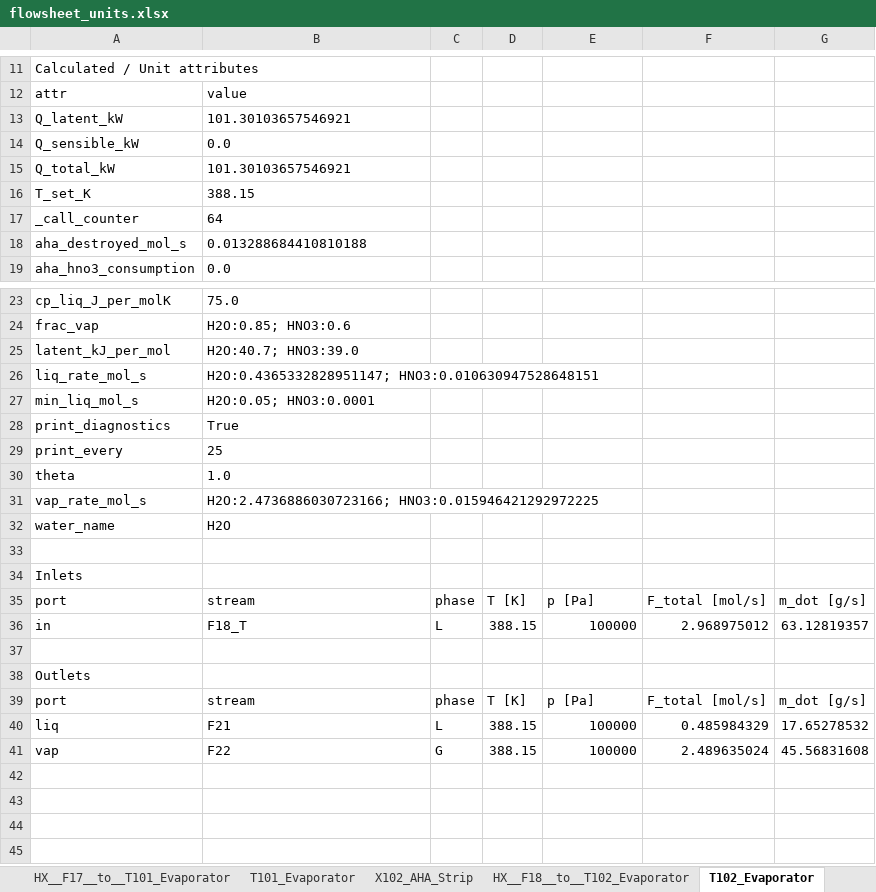
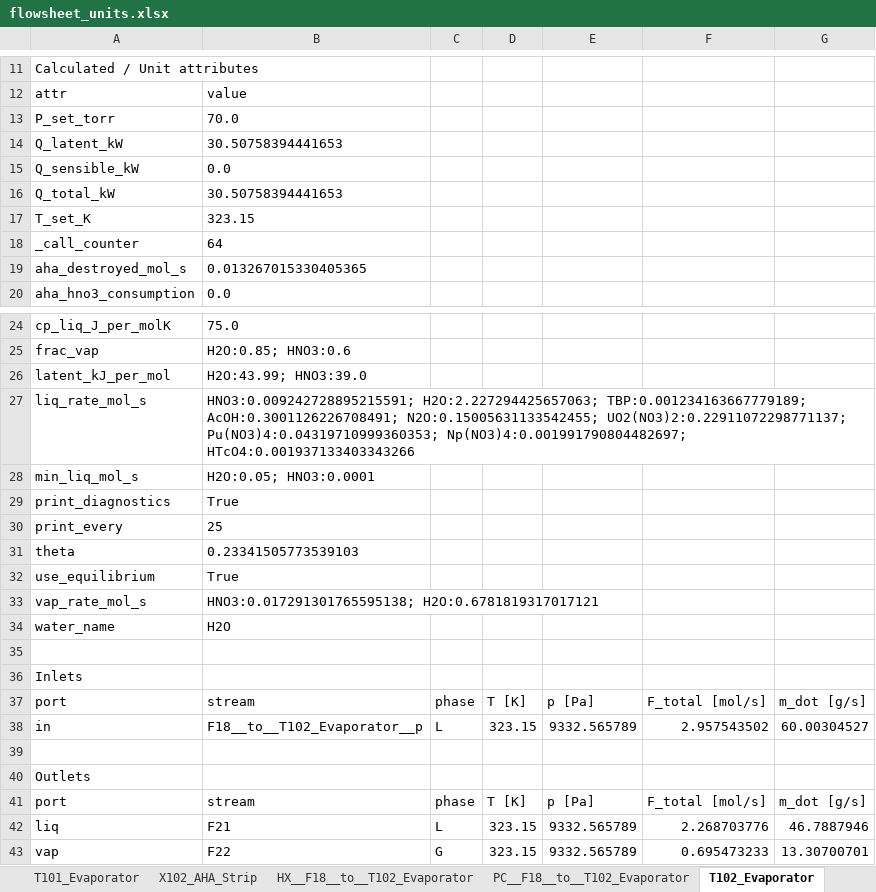
Before and after one commit to cweston112/Flowsheeting-FYD-project, an Excel workbook: flowsheet_units.xlsx, sheet T102_Evaporator, drawn as a sheet; only a part is shown, gaps mark what is left out; values as stored, in another font and other column widths than the file's, no borders; addresses are those after the commit; the diff covers the shown part only; the diff names each change by its address in the sheet, - before the commit and + after, or states it on an @@ line.

Commit message:
Altering evaporator T/p

```diff
--- a/flowsheet_units.xlsx (sheet T102_Evaporator)
+++ b/flowsheet_units.xlsx (sheet T102_Evaporator)
+sheet tab: PC__F18__to__T102_Evaporator
+row 13: P_set_torr | 70.0
-B14: 101.30103657546921
+B14: 30.50758394441653
-B16: 101.30103657546921
+B16: 30.50758394441653
-B17: 388.15
+B17: 323.15
-B19: 0.013288684410810188
+B19: 0.013267015330405365
-B26: H2O:40.7; HNO3:39.0
+B26: H2O:43.99; HNO3:39.0
-B27: H2O:0.4365332828951147; HNO3:0.010630947528648151
+B27: HNO3:0.009242728895215591; H2O:2.227294425657063; TBP:0.001234163667779189; AcOH:0.3001126226708491; N2O:0.15005631133542455; UO2(NO3)2:0.22911072298771137; Pu(NO3)4:0.04319710999360353; Np(NO3)4:0.001991790804482697; HTcO4:0.001937133403343266
-B31: 1.0
+B31: 0.23341505773539103
+row 32: use_equilibrium | True
-B33: H2O:2.4736886030723166; HNO3:0.015946421292972225
+B33: HNO3:0.017291301765595138; H2O:0.6781819317017121
-B38: F18_T
+B38: F18__to__T102_Evaporator__p
-D38: 388.15
+D38: 323.15
-E38: 100000
+E38: 9332.565789
-F38: 2.968975012
+F38: 2.957543502
-G38: 63.12819357
+G38: 60.00304527
-D42:D43: 388.15
+D42:D43: 323.15
-E42:E43: 100000
+E42:E43: 9332.565789
-F42: 0.485984329
+F42: 2.268703776
-G42: 17.65278532
+G42: 46.7887946
-F43: 2.489635024
+F43: 0.695473233
-G43: 45.56831608
+G43: 13.30700701
```
Also changed, not shown: 2 edited cells elsewhere in this sheet, sheet T101_Evaporator, sheet M201_EvapOverheadMixer, sheet X103_Final_Strip, sheet X101_TBP_Extraction, sheet X102_AHA_Strip, sheet HX__F11__to__X103_Final_Strip, 10 more sheets, other sheet tabs, stream_table.xlsx, 5 other files.
